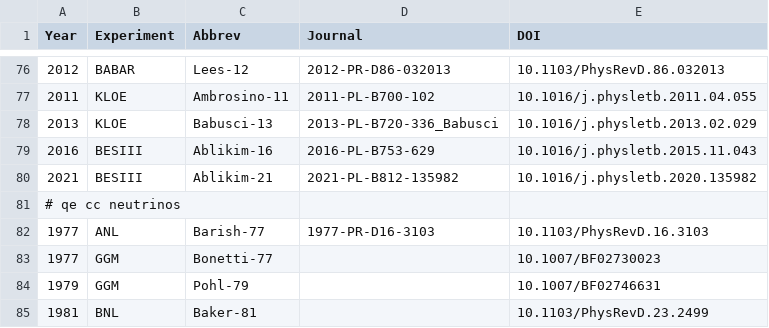
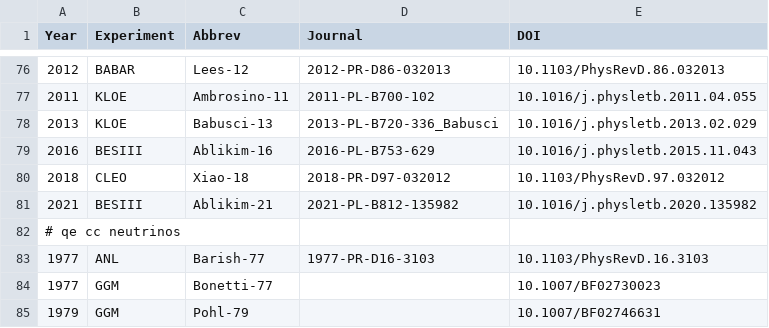
Before and after one commit to Mezek/datalock, a CSV file: src/data_sources.csv, drawn as a sheet; only a part is shown, gaps mark what is left out; the shorter side is filled out with more unchanged rows.

Commit message:
pions data

```diff
--- a/src/data_sources.csv
+++ b/src/data_sources.csv
@@ -79,2 +79,3 @@
 "2016","BESIII","Ablikim-16","2016-PL-B753-629","10.1016/j.physletb.2015.11.043"
+"2018","CLEO","Xiao-18","2018-PR-D97-032012","10.1103/PhysRevD.97.032012"
 "2021","BESIII","Ablikim-21","2021-PL-B812-135982","10.1016/j.physletb.2020.135982"
```
Also changed, not shown: 1 other file.
